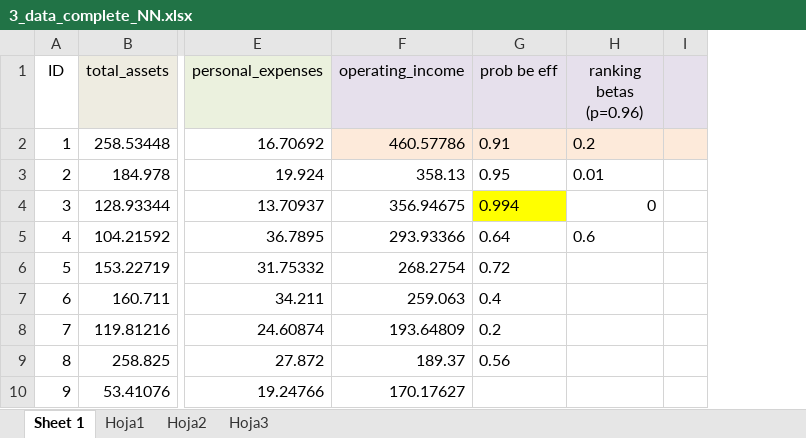
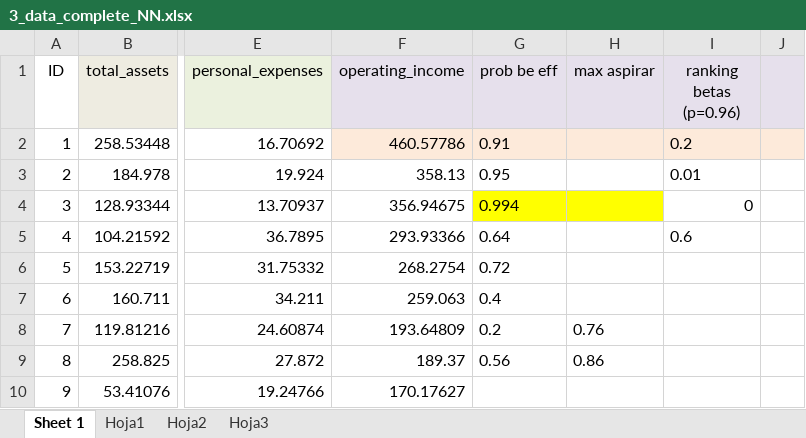
Before and after one commit to rgonzalezmoyano/Cafee, an Excel workbook: articulo 1 XAI/data_valencia_comunity/Resultados salida/3_data_complete_NN.xlsx, sheet Sheet 1, drawn as a sheet; only a part is shown, gaps mark what is left out; values as stored, in another font and other column widths than the file's, no borders; the diff names each change by its address in the sheet, - before the commit and + after, or states it on an @@ line.

```diff
--- a/articulo 1 XAI/data_valencia_comunity/Resultados salida/3_data_complete_NN.xlsx (sheet Sheet 1)
+++ b/articulo 1 XAI/data_valencia_comunity/Resultados salida/3_data_complete_NN.xlsx (sheet Sheet 1)
+column H (max aspirar), rows 8-9: 0.76 | 0.86
```
Also changed, not shown: articulo 1 XAI/Reunion JA JL 2024 11 19/results.xlsx, 3 other files.
